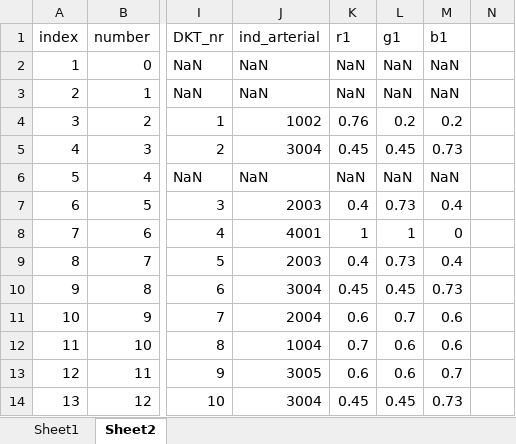
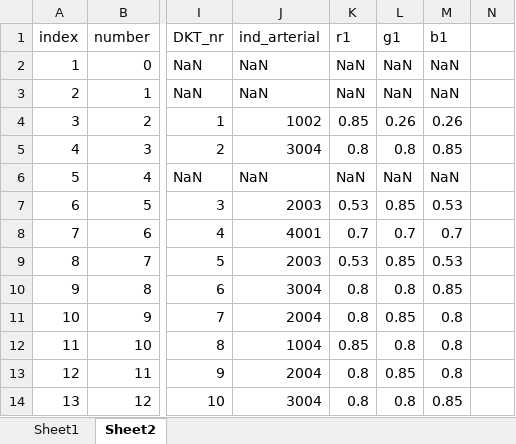
Before and after one commit to vistalab/BrainBeat, an Excel workbook: colormaps/dkt_areas.xlsx, sheet Sheet2, drawn as a sheet; only a part is shown, gaps mark what is left out; values as stored, in another font and other column widths than the file's, no borders; the diff covers the shown part only; the diff names each change by its address in the sheet, - before the commit and + after, or states it on an @@ line.

```diff
--- a/colormaps/dkt_areas.xlsx (sheet Sheet2)
+++ b/colormaps/dkt_areas.xlsx (sheet Sheet2)
-K4 (r1): 0.76
+K4 (r1): 0.85
-L4 (g1): 0.2
+L4 (g1): 0.26
-M4 (b1): 0.2
+M4 (b1): 0.26
-K5 (r1): 0.45
+K5 (r1): 0.8
-L5 (g1): 0.45
+L5 (g1): 0.8
-M5 (b1): 0.73
+M5 (b1): 0.85
-K7 (r1): 0.4
+K7 (r1): 0.53
-L7 (g1): 0.73
+L7 (g1): 0.85
-M7 (b1): 0.4
+M7 (b1): 0.53
-K8 (r1): 1
+K8 (r1): 0.7
-L8 (g1): 1
+L8 (g1): 0.7
-M8 (b1): 0
+M8 (b1): 0.7
-K9 (r1): 0.4
+K9 (r1): 0.53
-L9 (g1): 0.73
+L9 (g1): 0.85
-M9 (b1): 0.4
+M9 (b1): 0.53
-K10 (r1): 0.45
+K10 (r1): 0.8
-L10 (g1): 0.45
+L10 (g1): 0.8
-M10 (b1): 0.73
+M10 (b1): 0.85
-K11 (r1): 0.6
+K11 (r1): 0.8
-L11 (g1): 0.7
+L11 (g1): 0.85
-M11:M12 (b1): 0.6
+M11:M12 (b1): 0.8
-K12 (r1): 0.7
+K12 (r1): 0.85
-L12 (g1): 0.6
+L12 (g1): 0.8
-J13 (ind_arterial): 3005
+J13 (ind_arterial): 2004
-K13 (r1): 0.6
+K13 (r1): 0.8
-L13 (g1): 0.6
+L13 (g1): 0.85
-M13 (b1): 0.7
+M13 (b1): 0.8
-K14 (r1): 0.45
+K14 (r1): 0.8
-L14 (g1): 0.45
+L14 (g1): 0.8
-M14 (b1): 0.73
+M14 (b1): 0.85
```
Also changed, not shown: 70 edited cells elsewhere in this sheet, 5 other files.
